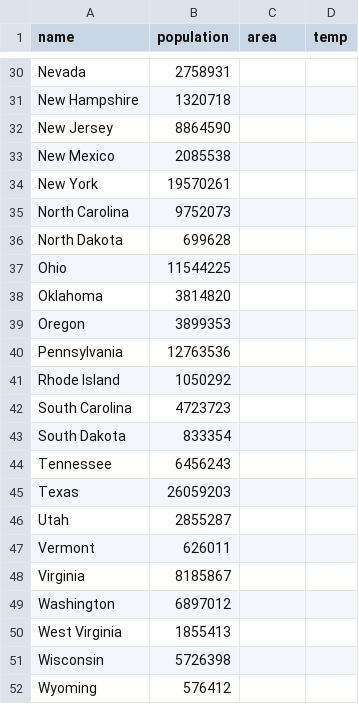
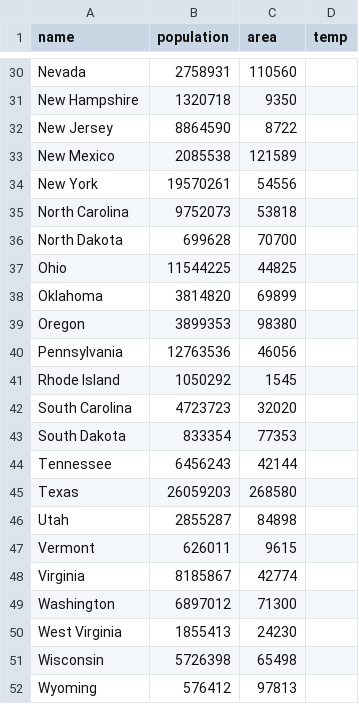
Before and after one commit to japes12345/final, a CSV file: states.csv, drawn as a sheet; only a part is shown, gaps mark what is left out; the diff covers the shown part only.

```diff
--- a/states.csv
+++ b/states.csv
@@ -30,23 +30,23 @@
-"Nevada","2758931"
-"New Hampshire","1320718"
-"New Jersey","8864590"
-"New Mexico","2085538"
-"New York","19570261"
-"North Carolina","9752073"
-"North Dakota","699628"
-"Ohio","11544225"
-"Oklahoma","3814820"
-"Oregon","3899353"
-"Pennsylvania","12763536"
-"Rhode Island","1050292"
-"South Carolina","4723723"
-"South Dakota","833354"
-"Tennessee","6456243"
-"Texas","26059203"
-"Utah","2855287"
-"Vermont","626011"
-"Virginia","8185867"
-"Washington","6897012"
-"West Virginia","1855413"
-"Wisconsin","5726398"
-"Wyoming","576412"
+"Nevada","2758931","110560"
+"New Hampshire","1320718","9350"
+"New Jersey","8864590","8722"
+"New Mexico","2085538","121589"
+"New York","19570261","54556"
+"North Carolina","9752073","53818"
+"North Dakota","699628","70700"
+"Ohio","11544225","44825"
+"Oklahoma","3814820","69899"
+"Oregon","3899353","98380"
+"Pennsylvania","12763536","46056"
+"Rhode Island","1050292","1545"
+"South Carolina","4723723","32020"
+"South Dakota","833354","77353"
+"Tennessee","6456243","42144"
+"Texas","26059203","268580"
+"Utah","2855287","84898"
+"Vermont","626011","9615"
+"Virginia","8185867","42774"
+"Washington","6897012","71300"
+"West Virginia","1855413","24230"
+"Wisconsin","5726398","65498"
+"Wyoming","576412","97813"
```
Also changed, not shown: 26 edited cells elsewhere in this file.
